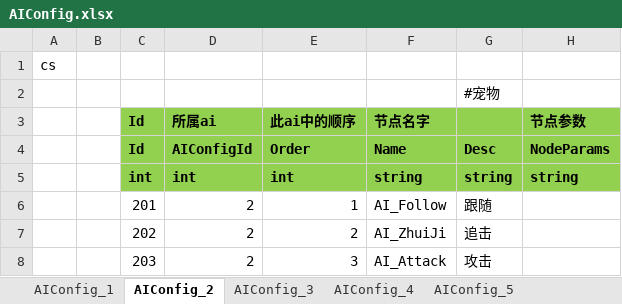
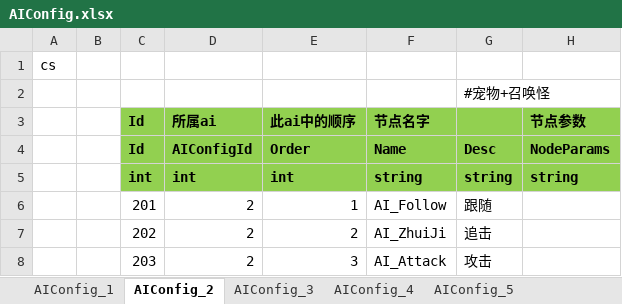
Before and after one commit to csyinghuochong/weijing, an Excel workbook: Excel/AIConfig.xlsx, sheet AIConfig_2, drawn as a sheet; values as stored, in another font and other column widths than the file's, no borders; the diff names each change by its address in the sheet, - before the commit and + after, or states it on an @@ line.

```diff
--- a/Excel/AIConfig.xlsx (sheet AIConfig_2)
+++ b/Excel/AIConfig.xlsx (sheet AIConfig_2)
-G2: #宠物
+G2: #宠物+召唤怪
```
Also changed, not shown: Excel/SkillConfig.xlsx, 26 other files.
